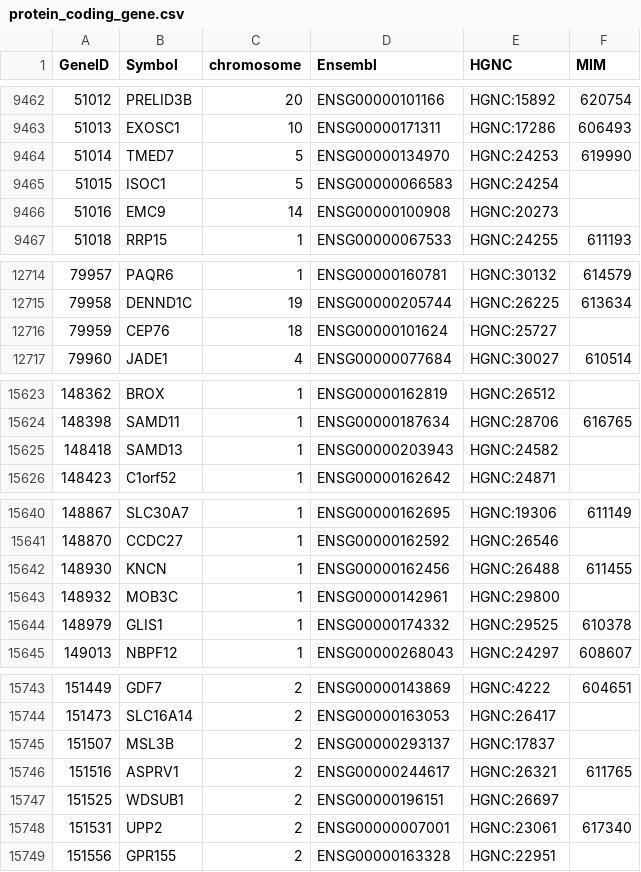
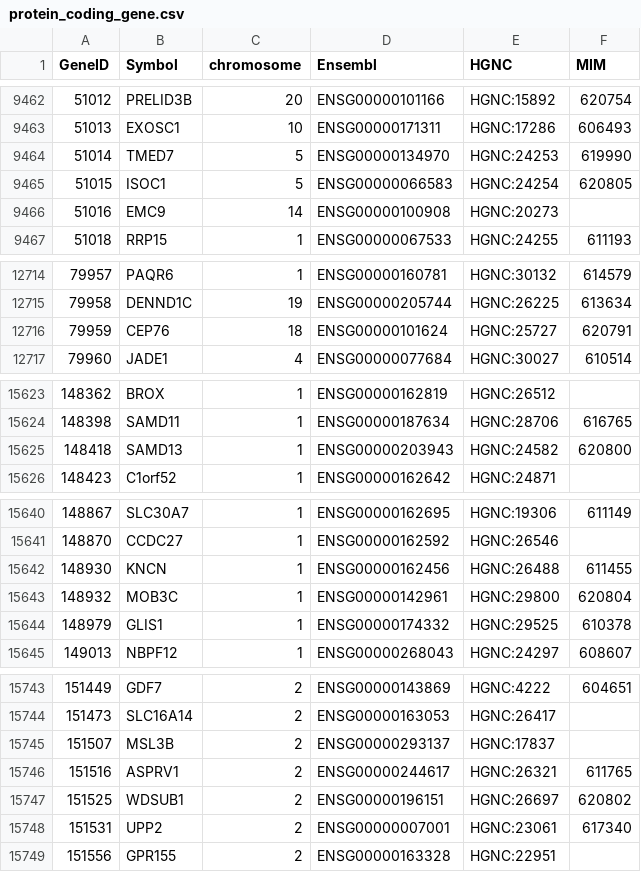
Before and after one commit to nickzren/human-gene, a CSV file: data/output/protein_coding_gene.csv, drawn as a sheet; only a part is shown, gaps mark what is left out; the diff covers the shown part only.

Commit message:
Weekly update

```diff
--- a/data/output/protein_coding_gene.csv
+++ b/data/output/protein_coding_gene.csv
@@ -9464,3 +9464,3 @@ GeneID,Symbol,chromosome,Ensembl,HGNC,MIM
 51014,TMED7,5,ENSG00000134970,HGNC:24253,619990
-51015,ISOC1,5,ENSG00000066583,HGNC:24254,
+51015,ISOC1,5,ENSG00000066583,HGNC:24254,620805
 51016,EMC9,14,ENSG00000100908,HGNC:20273,
@@ -12715,3 +12715,3 @@ GeneID,Symbol,chromosome,Ensembl,HGNC,MIM
 79958,DENND1C,19,ENSG00000205744,HGNC:26225,613634
-79959,CEP76,18,ENSG00000101624,HGNC:25727,
+79959,CEP76,18,ENSG00000101624,HGNC:25727,620791
 79960,JADE1,4,ENSG00000077684,HGNC:30027,610514
@@ -15624,3 +15624,3 @@ GeneID,Symbol,chromosome,Ensembl,HGNC,MIM
 148398,SAMD11,1,ENSG00000187634,HGNC:28706,616765
-148418,SAMD13,1,ENSG00000203943,HGNC:24582,
+148418,SAMD13,1,ENSG00000203943,HGNC:24582,620800
 148423,C1orf52,1,ENSG00000162642,HGNC:24871,
@@ -15642,3 +15642,3 @@ GeneID,Symbol,chromosome,Ensembl,HGNC,MIM
 148930,KNCN,1,ENSG00000162456,HGNC:26488,611455
-148932,MOB3C,1,ENSG00000142961,HGNC:29800,
+148932,MOB3C,1,ENSG00000142961,HGNC:29800,620804
 148979,GLIS1,1,ENSG00000174332,HGNC:29525,610378
@@ -15746,3 +15746,3 @@ GeneID,Symbol,chromosome,Ensembl,HGNC,MIM
 151516,ASPRV1,2,ENSG00000244617,HGNC:26321,611765
-151525,WDSUB1,2,ENSG00000196151,HGNC:26697,
+151525,WDSUB1,2,ENSG00000196151,HGNC:26697,620802
 151531,UPP2,2,ENSG00000007001,HGNC:23061,617340
```
Also changed, not shown: 8 edited cells elsewhere in this file.
